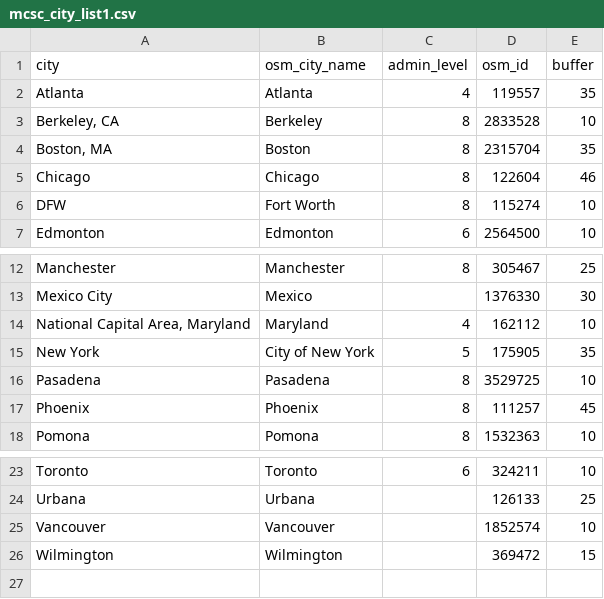
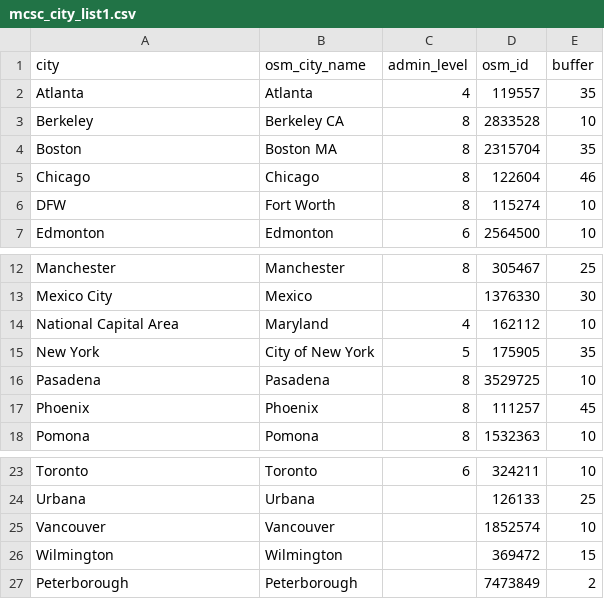
Before and after one commit to georod/mcsc, a CSV file: misc/mcsc_city_list1.csv, drawn as a sheet; only a part is shown, gaps mark what is left out.

```diff
--- a/misc/mcsc_city_list1.csv
+++ b/misc/mcsc_city_list1.csv
@@ -2,4 +2,4 @@ city,osm_city_name,admin_level,osm_id,buffer
 Atlanta,Atlanta,4,119557,35
-"Berkeley, CA",Berkeley,8,2833528,10
-"Boston, MA",Boston,8,2315704,35
+Berkeley,Berkeley CA,8,2833528,10
+Boston,Boston MA,8,2315704,35
 Chicago,Chicago,8,122604,46
@@ -13,3 +13,3 @@ Manchester,Manchester,8,305467,25
 Mexico City,Mexico,,1376330,30
-"National Capital Area, Maryland",Maryland,4,162112,10
+National Capital Area,Maryland,4,162112,10
 New York,City of New York,5,175905,35
@@ -26 +26,2 @@ Vancouver,Vancouver,,1852574,10
 Wilmington,Wilmington,,369472,15
+Peterborough,Peterborough,,7473849,2
```
Also changed, not shown: 4 other files.
